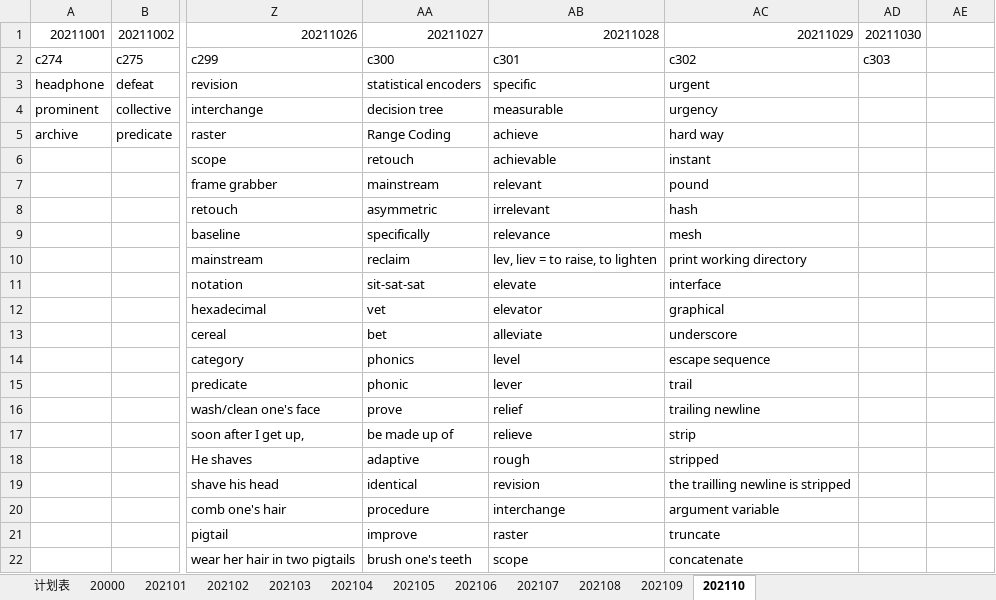
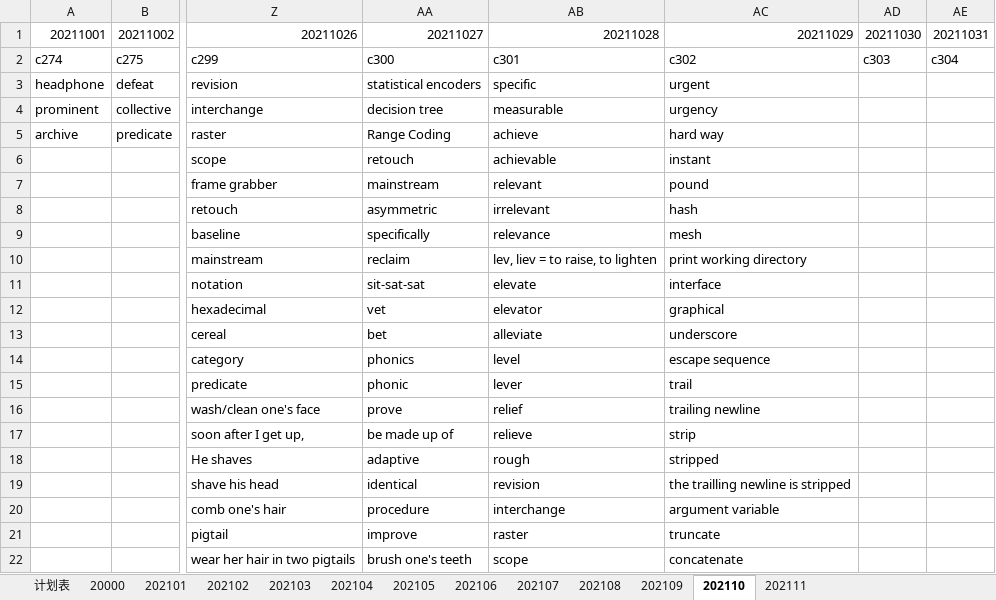
Before and after one commit to liws521/English, an Excel workbook: 2021.xlsx, sheet 202110, drawn as a sheet; only a part is shown, gaps mark what is left out; values as stored, in another font and other column widths than the file's, no borders; the diff names each change by its address in the sheet, - before the commit and + after, or states it on an @@ line.

```diff
--- a/2021.xlsx (sheet 202110)
+++ b/2021.xlsx (sheet 202110)
+sheet tab: 202111
-AE1: (empty)
+AE1: 20211031
-AE2: (empty)
+AE2: c304
```
Also changed, not shown: 1 other file.
